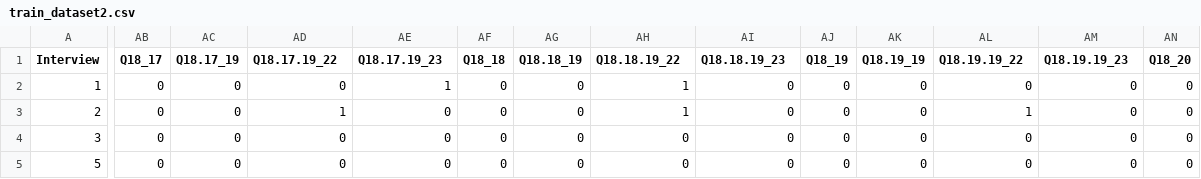
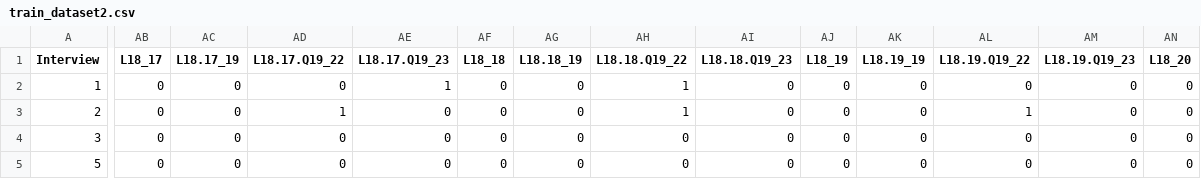
Before and after one commit to agustin-mayer/integracion-livepanel, a CSV file: Askia/data/dataset2/train_dataset2.csv, drawn as a sheet; only a part is shown, gaps mark what is left out; the diff covers the shown part only; the diff names each change by its address in the sheet, - before the commit and + after, or states it on an @@ line.

Commit message:
ASKIA: cambio en registro de preguntas loop

```diff
--- a/Askia/data/dataset2/train_dataset2.csv
+++ b/Askia/data/dataset2/train_dataset2.csv
-AB1: Q18_17
+AB1: L18_17
-AC1: Q18.17_19
+AC1: L18.17_19
-AD1: Q18.17.19_22
+AD1: L18.17.Q19_22
-AE1: Q18.17.19_23
+AE1: L18.17.Q19_23
-AF1: Q18_18
+AF1: L18_18
-AG1: Q18.18_19
+AG1: L18.18_19
-AH1: Q18.18.19_22
+AH1: L18.18.Q19_22
-AI1: Q18.18.19_23
+AI1: L18.18.Q19_23
-AJ1: Q18_19
+AJ1: L18_19
-AK1: Q18.19_19
+AK1: L18.19_19
-AL1: Q18.19.19_22
+AL1: L18.19.Q19_22
-AM1: Q18.19.19_23
+AM1: L18.19.Q19_23
-AN1: Q18_20
+AN1: L18_20
```
Also changed, not shown: 11 edited cells elsewhere in this file, 2 other files.
